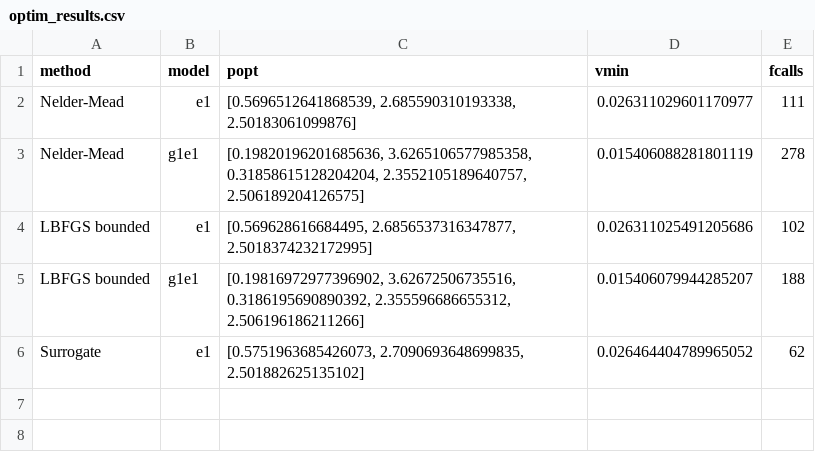
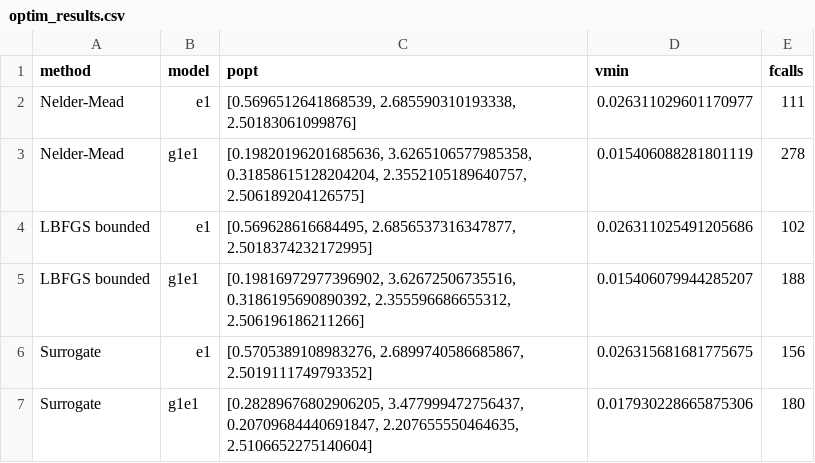
Before and after one commit to spalato/Surfit.jl, a CSV file: results/optim_results.csv, drawn as a sheet.

```diff
--- a/results/optim_results.csv
+++ b/results/optim_results.csv
@@ -5,2 +5,3 @@ LBFGS bounded,e1,"[0.569628616684495, 2.6856537316347877, 2.5018374232172995]",0
 LBFGS bounded,g1e1,"[0.19816972977396902, 3.62672506735516, 0.3186195690890392, 2.355596686655312, 2.506196186211266]",0.015406079944285207,188
-Surrogate,e1,"[0.5751963685426073, 2.7090693648699835, 2.501882625135102]",0.026464404789965052,62
+Surrogate,e1,"[0.5705389108983276, 2.6899740586685867, 2.5019111749793352]",0.026315681681775675,156
+Surrogate,g1e1,"[0.28289676802906205, 3.477999472756437, 0.20709684440691847, 2.207655550464635, 2.5106652275140604]",0.017930228665875306,180
```
Also changed, not shown: 1 other file.
